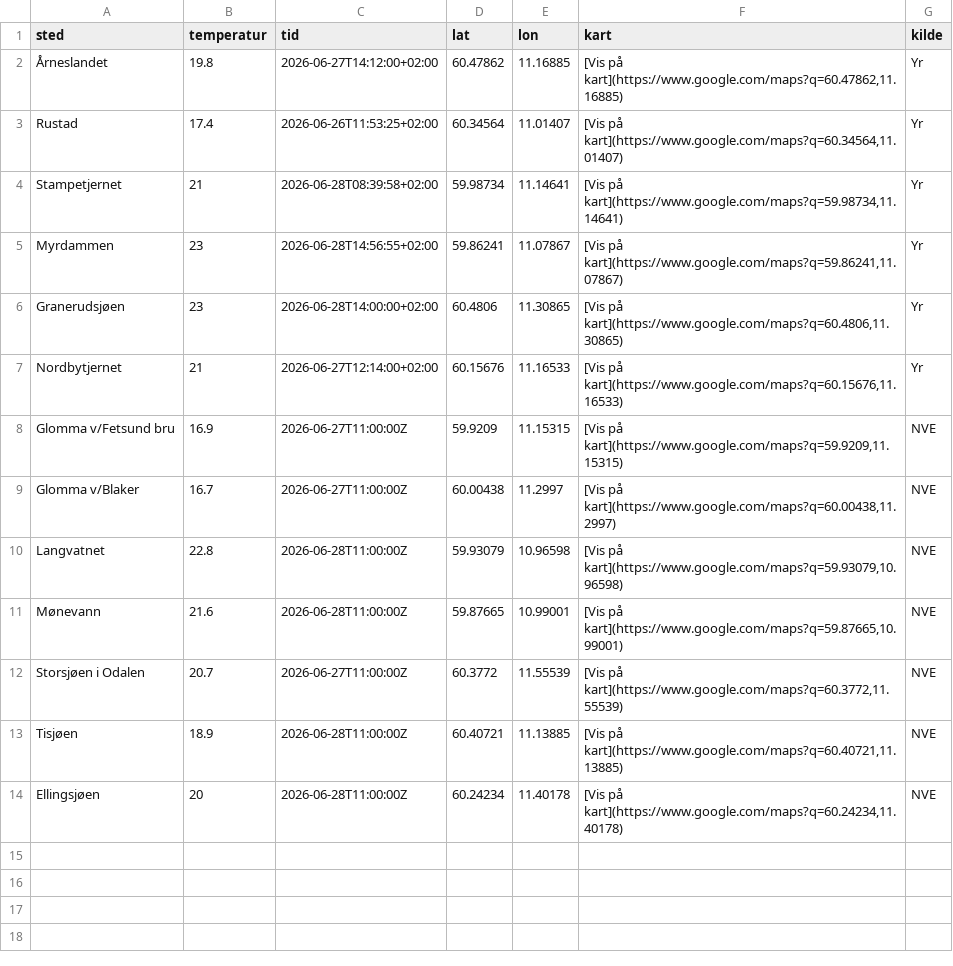
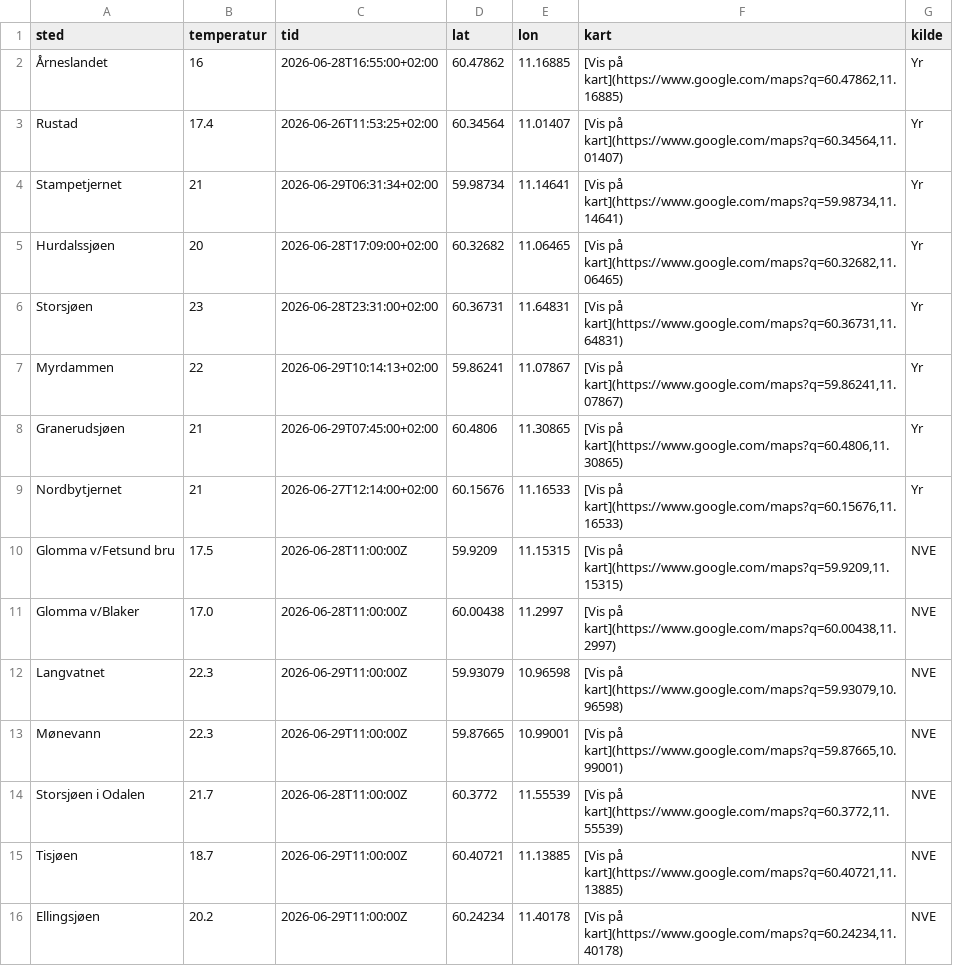
Before and after one commit to martinholterhuset/badevanntemp, a CSV file: badetemp.csv, drawn as a sheet.

```diff
--- a/badetemp.csv
+++ b/badetemp.csv
@@ -1,14 +1,16 @@
 sted,temperatur,tid,lat,lon,kart,kilde
-Årneslandet ,19.8,2026-06-27T14:12:00+02:00,60.47862,11.16885,"[Vis på kart](https://www.google.com/maps?q=60.47862,11.16885)",Yr
+Årneslandet ,16,2026-06-28T16:55:00+02:00,60.47862,11.16885,"[Vis på kart](https://www.google.com/maps?q=60.47862,11.16885)",Yr
 Rustad,17.4,2026-06-26T11:53:25+02:00,60.34564,11.01407,"[Vis på kart](https://www.google.com/maps?q=60.34564,11.01407)",Yr
-Stampetjernet,21,2026-06-28T08:39:58+02:00,59.98734,11.14641,"[Vis på kart](https://www.google.com/maps?q=59.98734,11.14641)",Yr
-Myrdammen,23,2026-06-28T14:56:55+02:00,59.86241,11.07867,"[Vis på kart](https://www.google.com/maps?q=59.86241,11.07867)",Yr
-Granerudsjøen,23,2026-06-28T14:00:00+02:00,60.4806,11.30865,"[Vis på kart](https://www.google.com/maps?q=60.4806,11.30865)",Yr
+Stampetjernet,21,2026-06-29T06:31:34+02:00,59.98734,11.14641,"[Vis på kart](https://www.google.com/maps?q=59.98734,11.14641)",Yr
+Hurdalssjøen,20,2026-06-28T17:09:00+02:00,60.32682,11.06465,"[Vis på kart](https://www.google.com/maps?q=60.32682,11.06465)",Yr
+Storsjøen,23,2026-06-28T23:31:00+02:00,60.36731,11.64831,"[Vis på kart](https://www.google.com/maps?q=60.36731,11.64831)",Yr
+Myrdammen,22,2026-06-29T10:14:13+02:00,59.86241,11.07867,"[Vis på kart](https://www.google.com/maps?q=59.86241,11.07867)",Yr
+Granerudsjøen,21,2026-06-29T07:45:00+02:00,60.4806,11.30865,"[Vis på kart](https://www.google.com/maps?q=60.4806,11.30865)",Yr
 Nordbytjernet,21,2026-06-27T12:14:00+02:00,60.15676,11.16533,"[Vis på kart](https://www.google.com/maps?q=60.15676,11.16533)",Yr
-Glomma v/Fetsund bru,16.9,2026-06-27T11:00:00Z,59.9209,11.15315,"[Vis på kart](https://www.google.com/maps?q=59.9209,11.15315)",NVE
-Glomma v/Blaker,16.7,2026-06-27T11:00:00Z,60.00438,11.2997,"[Vis på kart](https://www.google.com/maps?q=60.00438,11.2997)",NVE
-Langvatnet,22.8,2026-06-28T11:00:00Z,59.93079,10.96598,"[Vis på kart](https://www.google.com/maps?q=59.93079,10.96598)",NVE
-Mønevann,21.6,2026-06-28T11:00:00Z,59.87665,10.99001,"[Vis på kart](https://www.google.com/maps?q=59.87665,10.99001)",NVE
-Storsjøen i Odalen,20.7,2026-06-27T11:00:00Z,60.3772,11.55539,"[Vis på kart](https://www.google.com/maps?q=60.3772,11.55539)",NVE
-Tisjøen,18.9,2026-06-28T11:00:00Z,60.40721,11.13885,"[Vis på kart](https://www.google.com/maps?q=60.40721,11.13885)",NVE
-Ellingsjøen,20,2026-06-28T11:00:00Z,60.24234,11.40178,"[Vis på kart](https://www.google.com/maps?q=60.24234,11.40178)",NVE
+Glomma v/Fetsund bru,17.5,2026-06-28T11:00:00Z,59.9209,11.15315,"[Vis på kart](https://www.google.com/maps?q=59.9209,11.15315)",NVE
+Glomma v/Blaker,17.0,2026-06-28T11:00:00Z,60.00438,11.2997,"[Vis på kart](https://www.google.com/maps?q=60.00438,11.2997)",NVE
+Langvatnet,22.3,2026-06-29T11:00:00Z,59.93079,10.96598,"[Vis på kart](https://www.google.com/maps?q=59.93079,10.96598)",NVE
+Mønevann,22.3,2026-06-29T11:00:00Z,59.87665,10.99001,"[Vis på kart](https://www.google.com/maps?q=59.87665,10.99001)",NVE
+Storsjøen i Odalen,21.7,2026-06-28T11:00:00Z,60.3772,11.55539,"[Vis på kart](https://www.google.com/maps?q=60.3772,11.55539)",NVE
+Tisjøen,18.7,2026-06-29T11:00:00Z,60.40721,11.13885,"[Vis på kart](https://www.google.com/maps?q=60.40721,11.13885)",NVE
+Ellingsjøen,20.2,2026-06-29T11:00:00Z,60.24234,11.40178,"[Vis på kart](https://www.google.com/maps?q=60.24234,11.40178)",NVE
```
